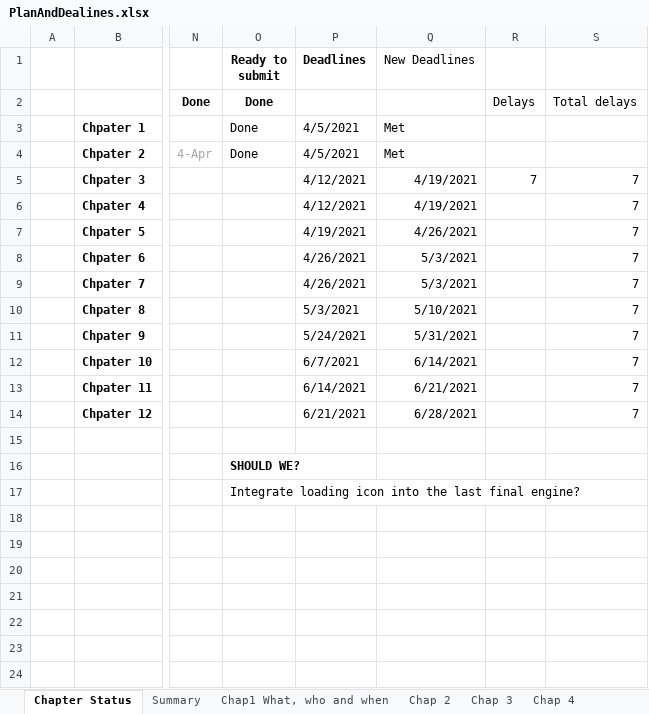
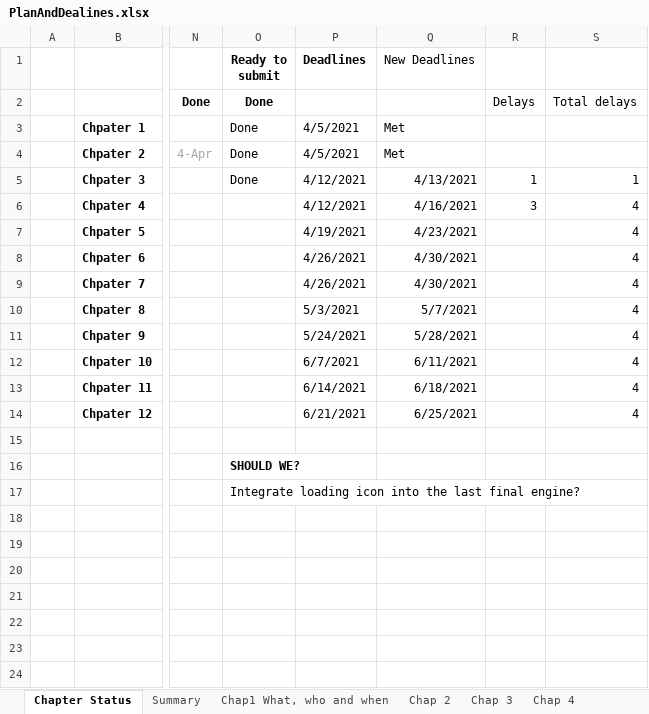
Before and after one commit to HTML5GameEngineGroup/GTCS-GameEngine2, an Excel workbook: Word/PlanAndDealines.xlsx, sheet Chapter Status, drawn as a sheet; only a part is shown, gaps mark what is left out; values as stored, in another font and other column widths than the file's, no borders; the diff names each change by its address in the sheet, - before the commit and + after, or states it on an @@ line.

Commit message:
First pass physics working

```diff
--- a/Word/PlanAndDealines.xlsx (sheet Chapter Status)
+++ b/Word/PlanAndDealines.xlsx (sheet Chapter Status)
-O5 (Ready to submit): (empty)
+O5 (Ready to submit): Done
-Q5 (New Deadlines): 4/19/2021
+Q5 (New Deadlines): 4/13/2021
-R5: 7
+R5: 1
-S5: 7
+S5: 1
-Q6 (New Deadlines): 4/19/2021
+Q6 (New Deadlines): 4/16/2021
-R6: (empty)
+R6: 3
-S6:S14: 7
+S6:S14: 4
-Q7 (New Deadlines): 4/26/2021
+Q7 (New Deadlines): 4/23/2021
-Q8:Q9 (New Deadlines): 5/3/2021
+Q8:Q9 (New Deadlines): 4/30/2021
-Q10 (New Deadlines): 5/10/2021
+Q10 (New Deadlines): 5/7/2021
-Q11 (New Deadlines): 5/31/2021
+Q11 (New Deadlines): 5/28/2021
-Q12 (New Deadlines): 6/14/2021
+Q12 (New Deadlines): 6/11/2021
-Q13 (New Deadlines): 6/21/2021
+Q13 (New Deadlines): 6/18/2021
-Q14 (New Deadlines): 6/28/2021
+Q14 (New Deadlines): 6/25/2021
```
Also changed, not shown: 15 other files.
